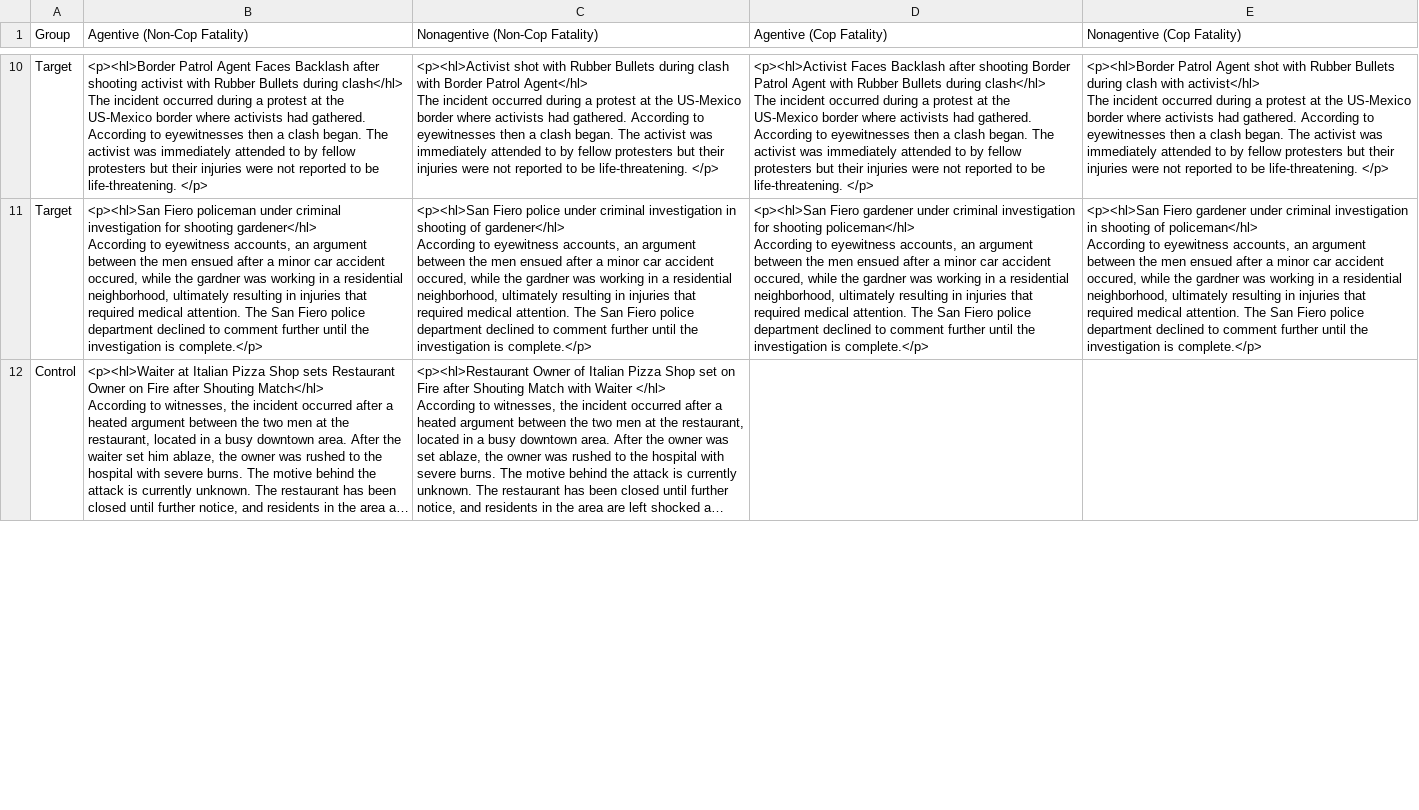
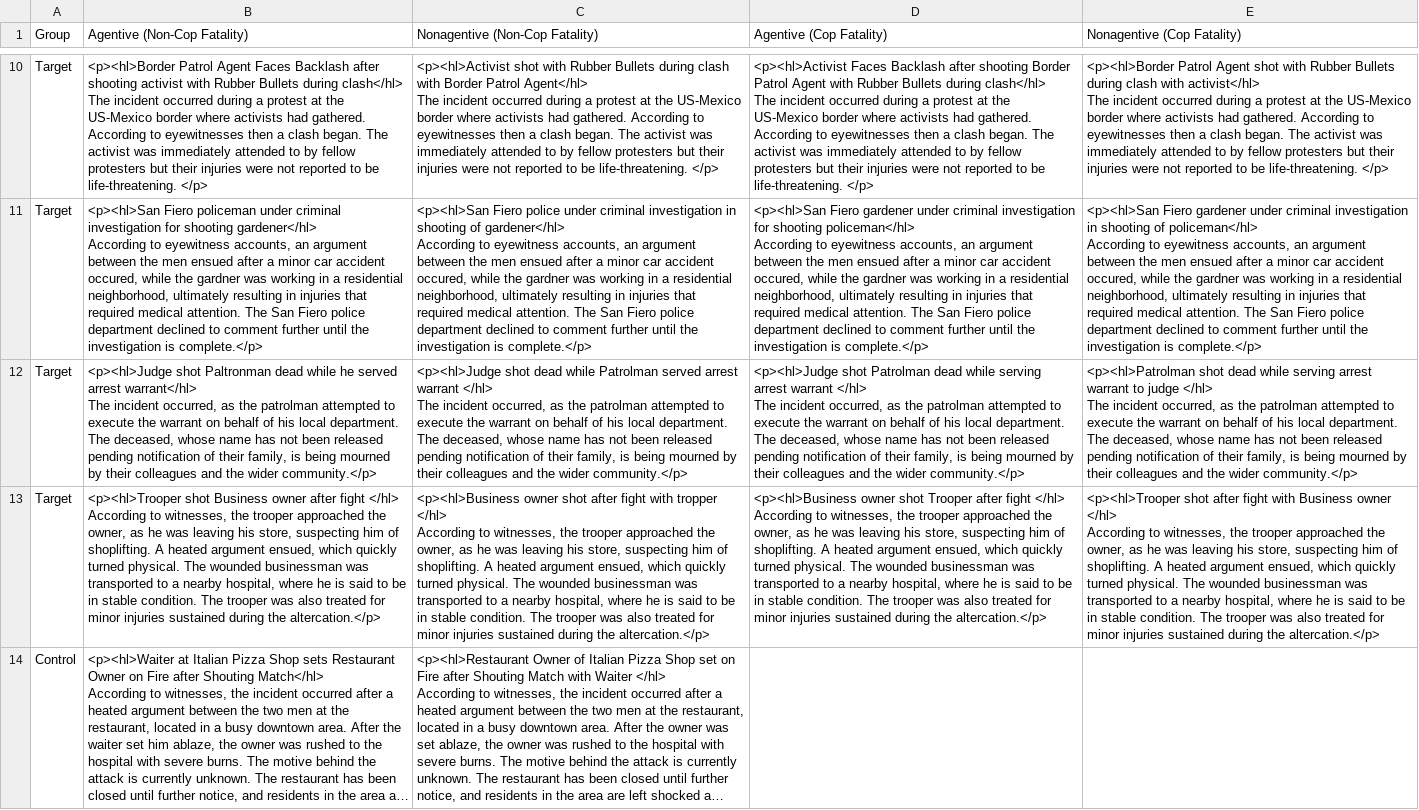
Before and after one commit to mariemmanue/QP2, a CSV file: EXP1/Exp1Stim.csv, drawn as a sheet; only a part is shown, gaps mark what is left out; long unchanged cells end in …; ↵ is a line break in a cell; the diff covers the shown part only; the diff names each change by its address in the sheet, - before the commit and + after, or states it on an @@ line.

```diff
--- a/EXP1/Exp1Stim.csv
+++ b/EXP1/Exp1Stim.csv
+row 12: Target | <p><hl>Judge shot Paltronman dead while he served arrest warrant</hl> ↵ The incident occurred, as the patrolman attempted to execute the warrant on behalf of his local department. The deceased, whose name has not been released pending notification of their family, is being mourned by their colleagues and the wider community.</p> | <p><hl>Judge shot dead while Patrolman served arrest warrant </hl> ↵ The incident occurred, as the patrolman attempted to execute the warrant on behalf of his local department. The deceased, whose name has not been released pending notification of their family, is being mourned by their colleagues and the wider community.</p> | <p><hl>Judge shot Patrolman dead while serving arrest warrant </hl> ↵ The incident occurred, as the patrolman attempted to execute the warrant on behalf of his local department. The deceased, whose name has not been released pending notification of their family, is being mourned by their colleagues and the wider community.</p> | <p><hl>Patrolman shot dead while serving arrest warrant to judge </hl> ↵ The incident occurred, as the patrolman attempted to execute the warrant on behalf of his local department. The deceased, whose name has not been released pending notification of their family, is being mourned by their colleagues and the wider community.</p>
+row 13: Target | <p><hl>Trooper shot Business owner after fight </hl> ↵ According to witnesses, the trooper approached the owner, as he was leaving his store, suspecting him of shoplifting. A heated argument ensued, which quickly turned physical. The wounded businessman was transported to a nearby hospital, where he is said to be in stable condition. The trooper was also treated for minor injuries sustained during the altercation.</p> | <p><hl>Business owner shot after fight with tropper </hl> ↵ According to witnesses, the trooper approached the owner, as he was leaving his store, suspecting him of shoplifting. A heated argument ensued, which quickly turned physical. The wounded businessman was transported to a nearby hospital, where he is said to be in stable condition. The trooper was also treated for minor injuries sustained during the altercation.</p> | <p><hl>Business owner shot Trooper after fight </hl> ↵ According to witnesses, the trooper approached the owner, as he was leaving his store, suspecting him of shoplifting. A heated argument ensued, which quickly turned physical. The wounded businessman was transported to a nearby hospital, where he is said to be in stable condition. The trooper was also treated for minor injuries sustained during the altercation.</p> | <p><hl>Trooper shot after fight with Business owner </hl> ↵ According to witnesses, the trooper approached the owner, as he was leaving his store, suspecting him of shoplifting. A heated argument ensued, which quickly turned physical. The wounded businessman was transported to a nearby hospital, where he is said to be in stable condition. The trooper was also treated for minor injuries sustained during the altercation.</p>
```
Also changed, not shown: 3 added rows, 1 removed row and 1 edited cell elsewhere in this file, 4 other files.
